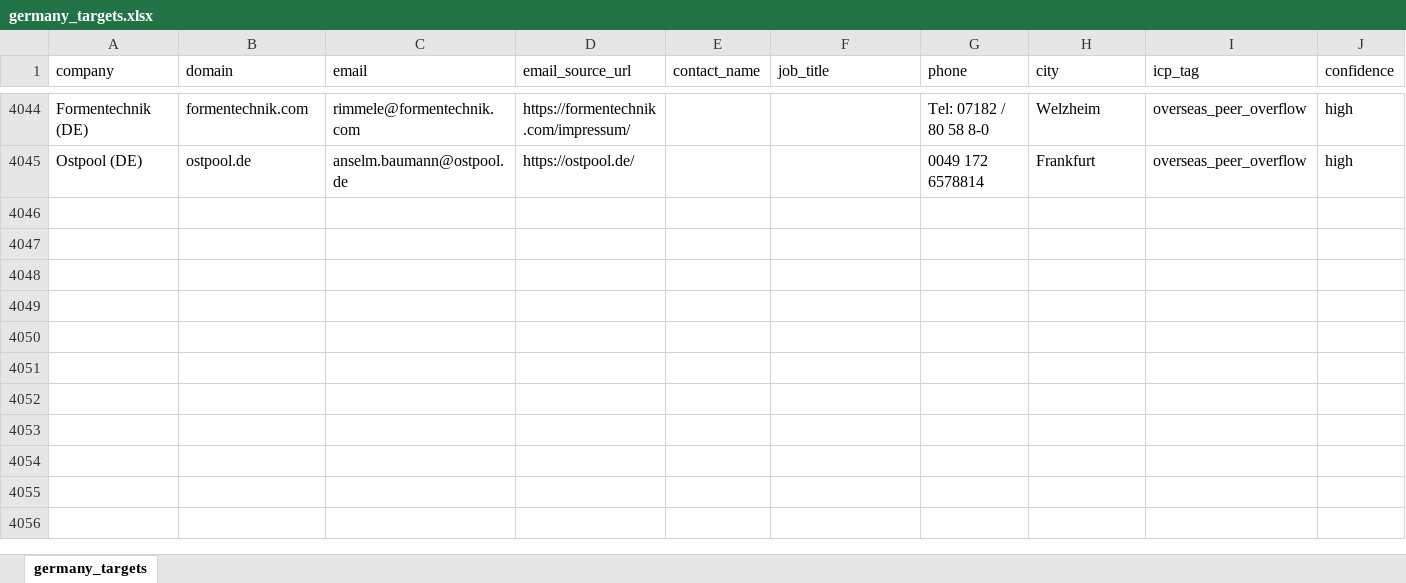
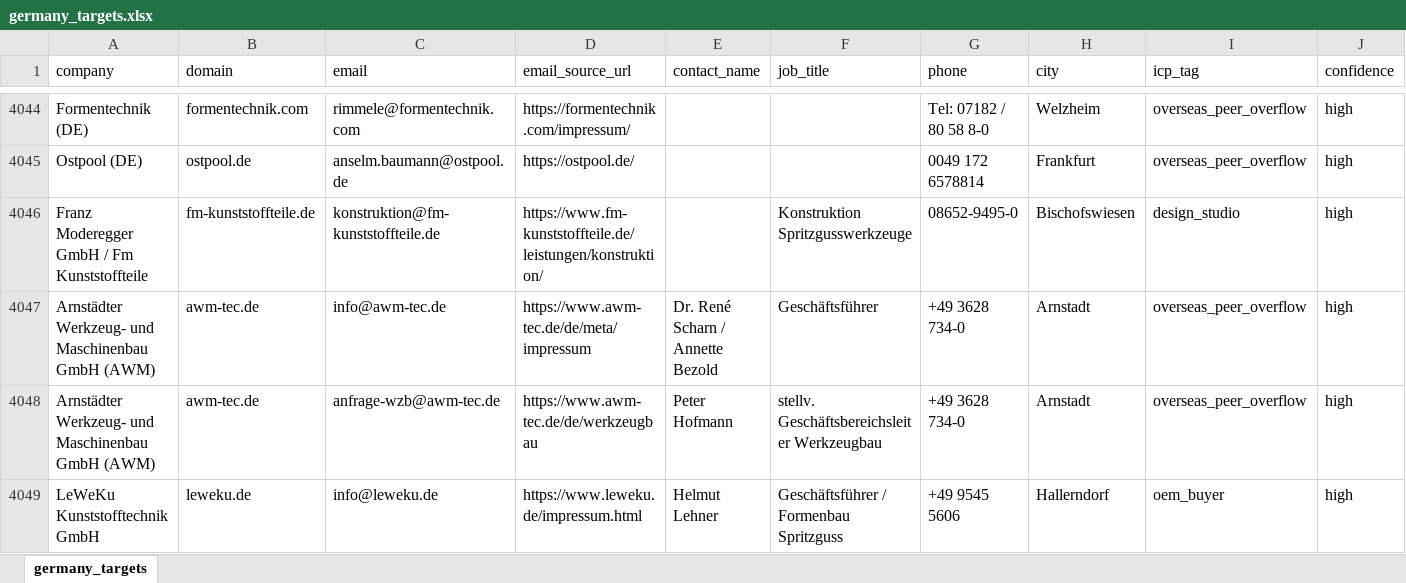
Before and after one commit to lee-lwj/ai, an Excel workbook: mouldible-export-ai/data/germany_targets.xlsx, sheet germany_targets, drawn as a sheet; only a part is shown, gaps mark what is left out; values as stored, in another font and other column widths than the file's, no borders; rows hold the shown columns only; the diff names each change by its address in the sheet, - before the commit and + after, or states it on an @@ line.

```diff
--- a/mouldible-export-ai/data/germany_targets.xlsx (sheet germany_targets)
+++ b/mouldible-export-ai/data/germany_targets.xlsx (sheet germany_targets)
+row 4046: Franz Moderegger GmbH / Fm Kunststoffteile | fm-kunststoffteile.de | konstruktion@fm-kunststoffteile.de | https://www.fm-kunststoffteile.de/leistungen/konstruktion/ |  | Konstruktion Spritzgusswerkzeuge | 08652-9495-0 | Bischofswiesen | design_studio | high
+row 4047: Arnstädter Werkzeug- und Maschinenbau GmbH (AWM) | awm-tec.de | info@awm-tec.de | https://www.awm-tec.de/de/meta/impressum | Dr. René Scharn / Annette Bezold | Geschäftsführer | +49 3628 734-0 | Arnstadt | overseas_peer_overflow | high
+row 4048: Arnstädter Werkzeug- und Maschinenbau GmbH (AWM) | awm-tec.de | anfrage-wzb@awm-tec.de | https://www.awm-tec.de/de/werkzeugbau | Peter Hofmann | stellv. Geschäftsbereichsleiter Werkzeugbau | +49 3628 734-0 | Arnstadt | overseas_peer_overflow | high
+row 4049: LeWeKu Kunststofftechnik GmbH | leweku.de | info@leweku.de | https://www.leweku.de/impressum.html | Helmut Lehner | Geschäftsführer / Formenbau Spritzguss | +49 9545 5606 | Hallerndorf | oem_buyer | high
```
Also changed, not shown: 2 other files.
